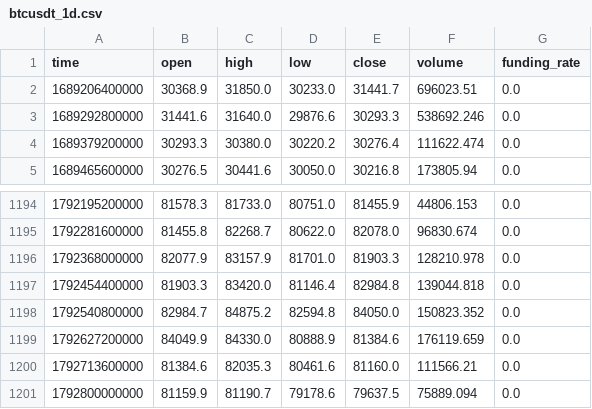
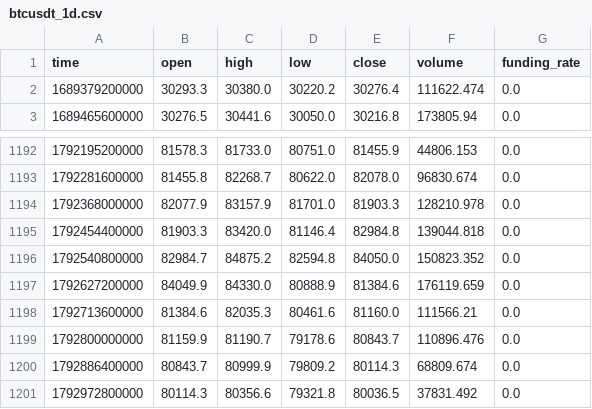
Before and after one commit to xqw1377-prog/btc, a CSV file: evidence/forward/btcusdt_1d.csv, drawn as a sheet; only a part is shown, gaps mark what is left out.

```diff
--- a/evidence/forward/btcusdt_1d.csv
+++ b/evidence/forward/btcusdt_1d.csv
@@ -1,4 +1,2 @@
 time,open,high,low,close,volume,funding_rate
-1689206400000,30368.9,31850.0,30233.0,31441.7,696023.51,0.0
-1689292800000,31441.6,31640.0,29876.6,30293.3,538692.246,0.0
 1689379200000,30293.3,30380.0,30220.2,30276.4,111622.474,0.0
@@ -1200,2 +1198,4 @@ time,open,high,low,close,volume,funding_rate
 1792713600000,81384.6,82035.3,80461.6,81160.0,111566.21,0.0
-1792800000000,81159.9,81190.7,79178.6,79637.5,75889.094,0.0
+1792800000000,81159.9,81190.7,79178.6,80843.7,110896.476,0.0
+1792886400000,80843.7,80999.9,79809.2,80114.3,68809.674,0.0
+1792972800000,80114.3,80356.6,79321.8,80036.5,37831.492,0.0
```
Also changed, not shown: 2 other files.
